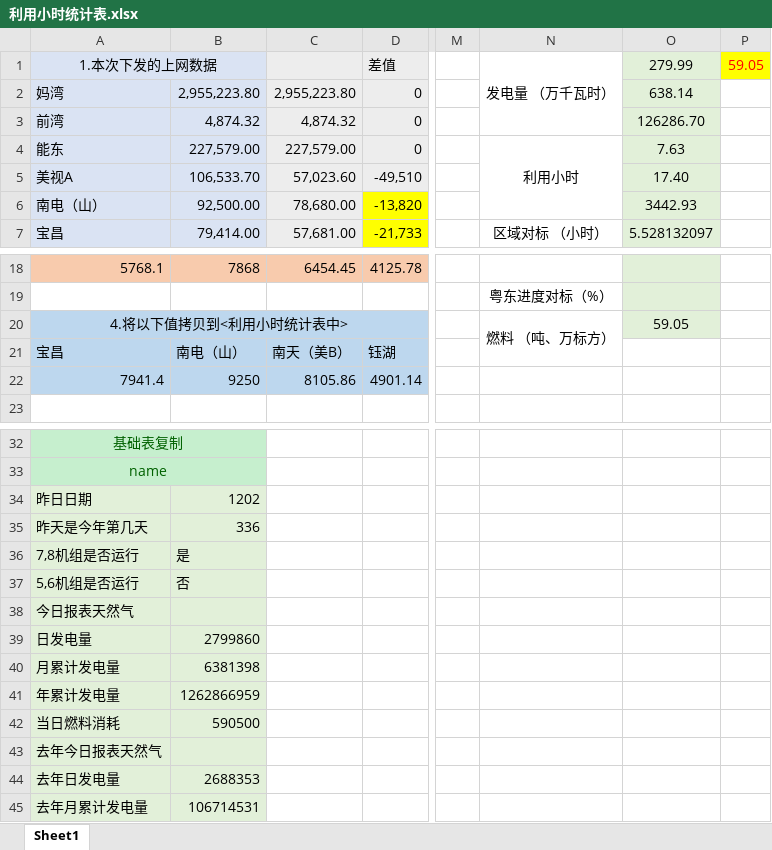
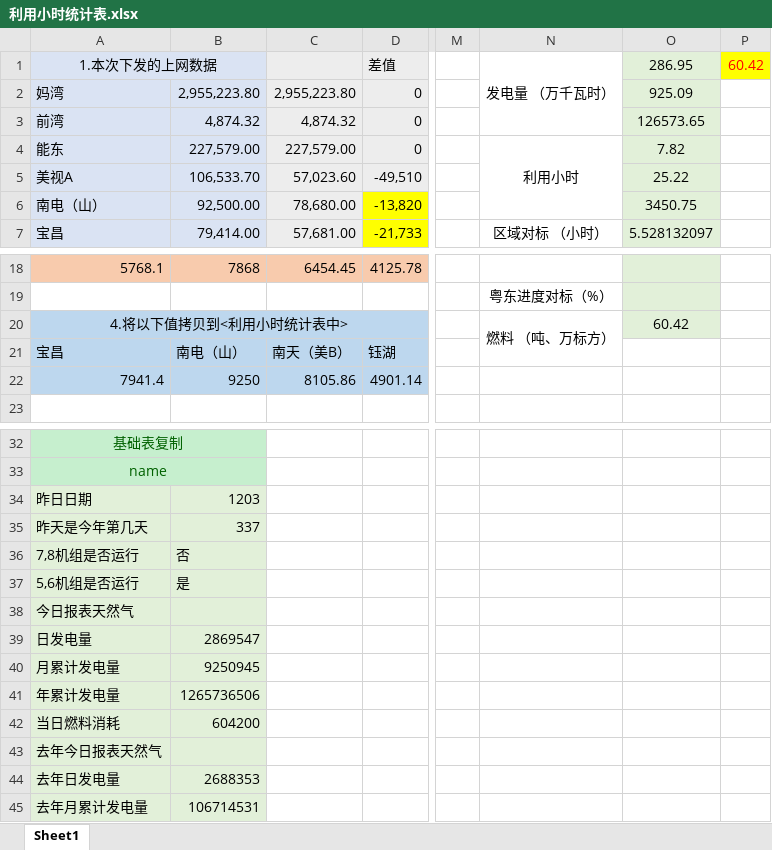
Before and after one commit to qweerer/PYthon_Study, an Excel workbook: 工作代码/每日报表/利用小时统计表.xlsx, sheet Sheet1, drawn as a sheet; only a part is shown, gaps mark what is left out; values as stored, in another font and other column widths than the file's, no borders; the diff names each change by its address in the sheet, - before the commit and + after, or states it on an @@ line.

```diff
--- a/工作代码/每日报表/利用小时统计表.xlsx (sheet Sheet1)
+++ b/工作代码/每日报表/利用小时统计表.xlsx (sheet Sheet1)
-O1: 279.99
+O1: 286.95
-P1: 59.05
+P1: 60.42
-O2: 638.14
+O2: 925.09
-O3: 126286.70
+O3: 126573.65
-O4: 7.63
+O4: 7.82
-O5: 17.40
+O5: 25.22
-O6: 3442.93
+O6: 3450.75
-O20: 59.05
+O20: 60.42
-B34: 1202
+B34: 1203
-B35: 336
+B35: 337
-B36: 是
+B36: 否
-B37: 否
+B37: 是
-B39: 2799860
+B39: 2869547
-B40: 6381398
+B40: 9250945
-B41: 1262866959
+B41: 1265736506
-B42: 590500
+B42: 604200
```
Also changed, not shown: 工作代码/每日报表/每日报表基础文件.xlsx, 工作代码/每日报表/输出/电量完成日out.xlsx, 6 other files.
